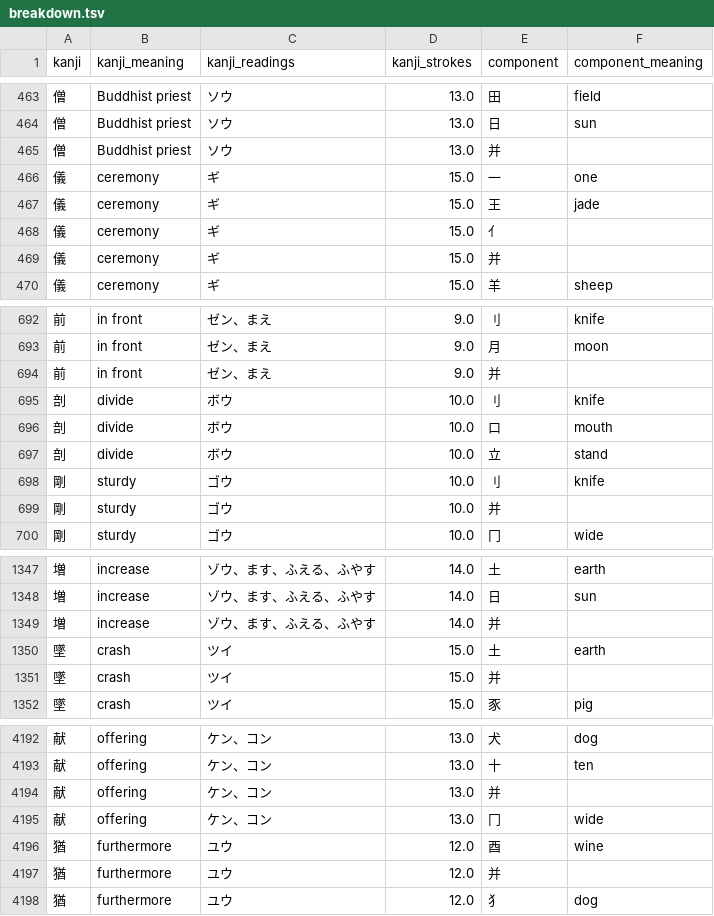
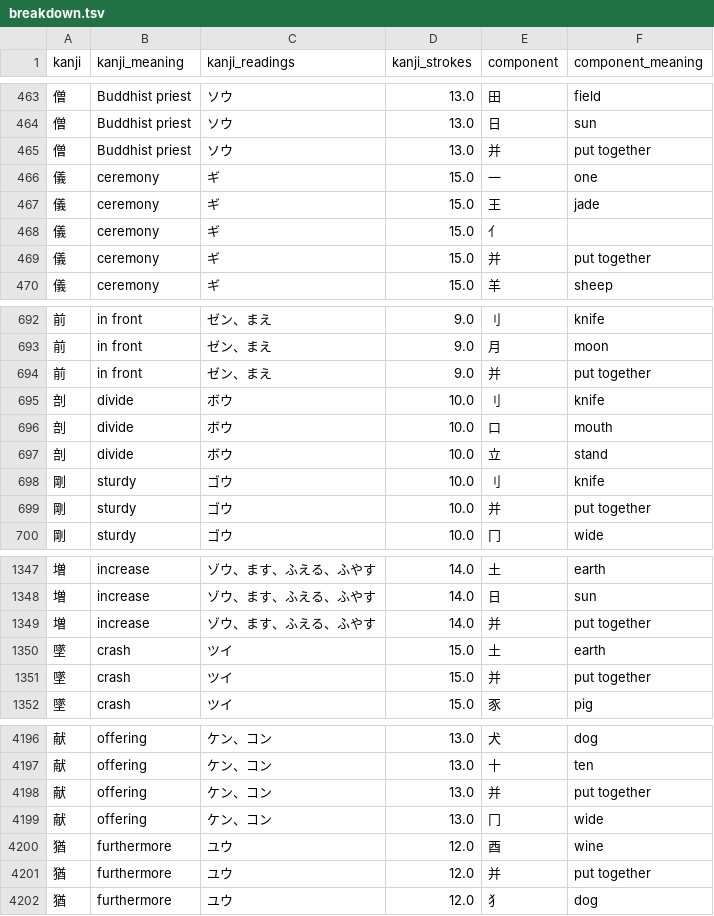
Before and after one commit to jhgjeraker/bunshi, a TSV file: bunshi/assets/breakdown.tsv, drawn as a sheet; only a part is shown, gaps mark what is left out; the diff covers the shown part only.

Commit message:
fix: added the put together kanji

```diff
--- a/bunshi/assets/breakdown.tsv
+++ b/bunshi/assets/breakdown.tsv
@@ -464,3 +464,3 @@ kanji	kanji_meaning	kanji_readings	kanji_strokes	component	component_meaning
 僧	Buddhist priest	ソウ	13.0	日	sun
-僧	Buddhist priest	ソウ	13.0	并	
+僧	Buddhist priest	ソウ	13.0	并	put together
 儀	ceremony	ギ	15.0	一	one
@@ -468,3 +468,3 @@ kanji	kanji_meaning	kanji_readings	kanji_strokes	component	component_meaning
 儀	ceremony	ギ	15.0	⺅	
-儀	ceremony	ギ	15.0	并	
+儀	ceremony	ギ	15.0	并	put together
 儀	ceremony	ギ	15.0	羊	sheep
@@ -693,3 +693,3 @@ kanji	kanji_meaning	kanji_readings	kanji_strokes	component	component_meaning
 前	in front	ゼン、まえ	9.0	月	moon
-前	in front	ゼン、まえ	9.0	并	
+前	in front	ゼン、まえ	9.0	并	put together
 剖	divide	ボウ	10.0	刂	knife
@@ -698,3 +698,3 @@ kanji	kanji_meaning	kanji_readings	kanji_strokes	component	component_meaning
 剛	sturdy	ゴウ	10.0	刂	knife
-剛	sturdy	ゴウ	10.0	并	
+剛	sturdy	ゴウ	10.0	并	put together
 剛	sturdy	ゴウ	10.0	冂	wide
@@ -1348,5 +1348,5 @@ kanji	kanji_meaning	kanji_readings	kanji_strokes	component	component_meaning
 増	increase	ゾウ、ます、ふえる、ふやす	14.0	日	sun
-増	increase	ゾウ、ます、ふえる、ふやす	14.0	并	
+増	increase	ゾウ、ます、ふえる、ふやす	14.0	并	put together
 墜	crash	ツイ	15.0	土	earth
-墜	crash	ツイ	15.0	并	
+墜	crash	ツイ	15.0	并	put together
 墜	crash	ツイ	15.0	豕	pig
@@ -4193,6 +4197,6 @@ kanji	kanji_meaning	kanji_readings	kanji_strokes	component	component_meaning
 献	offering	ケン、コン	13.0	十	ten
-献	offering	ケン、コン	13.0	并	
+献	offering	ケン、コン	13.0	并	put together
 献	offering	ケン、コン	13.0	冂	wide
 猶	furthermore	ユウ	12.0	酉	wine
-猶	furthermore	ユウ	12.0	并	
+猶	furthermore	ユウ	12.0	并	put together
 猶	furthermore	ユウ	12.0	犭	dog
```
Also changed, not shown: 4 added rows and 125 edited cells elsewhere in this file.
